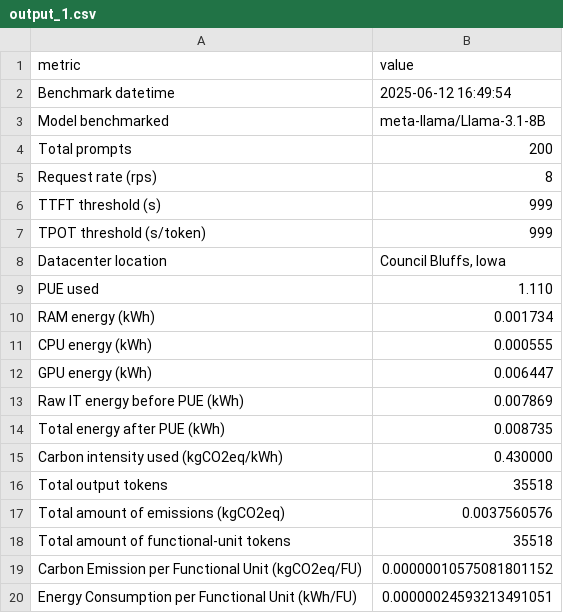
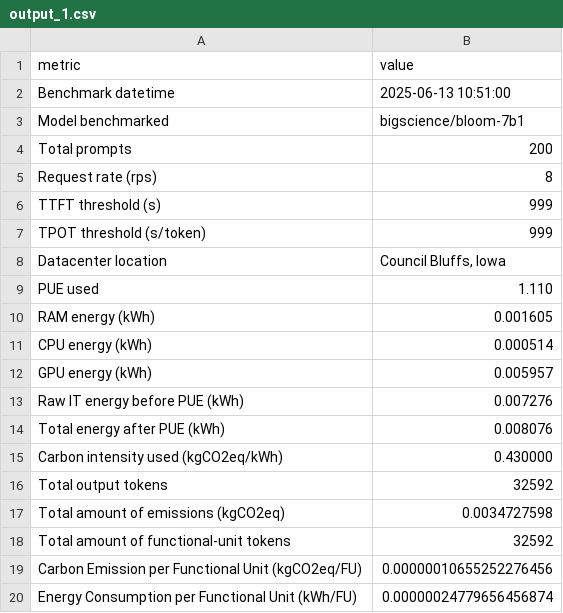
Before and after one commit to MarioKarta/CodeCarbon_vLLM_inference, a CSV file: output/output_1.csv, drawn as a sheet.

```diff
--- a/output/output_1.csv
+++ b/output/output_1.csv
@@ -1,4 +1,4 @@
 metric,value
-Benchmark datetime,2025-06-12 16:49:54
-Model benchmarked,meta-llama/Llama-3.1-8B
+Benchmark datetime,2025-06-13 10:51:00
+Model benchmarked,bigscience/bloom-7b1
 Total prompts,200
@@ -9,12 +9,12 @@ Datacenter location,"Council Bluffs, Iowa"
 PUE used,1.110
-RAM energy (kWh),0.001734
-CPU energy (kWh),0.000555
-GPU energy (kWh),0.006447
-Raw IT energy before PUE (kWh),0.007869
-Total energy after PUE (kWh),0.008735
+RAM energy (kWh),0.001605
+CPU energy (kWh),0.000514
+GPU energy (kWh),0.005957
+Raw IT energy before PUE (kWh),0.007276
+Total energy after PUE (kWh),0.008076
 Carbon intensity used (kgCO2eq/kWh),0.430000
-Total output tokens,35518
-Total amount of emissions (kgCO2eq),0.0037560576
-Total amount of functional‐unit tokens,35518
-Carbon Emission per Functional Unit (kgCO2eq/FU),0.00000010575081801152
-Energy Consumption per Functional Unit (kWh/FU),0.00000024593213491051
+Total output tokens,32592
+Total amount of emissions (kgCO2eq),0.0034727598
+Total amount of functional‐unit tokens,32592
+Carbon Emission per Functional Unit (kgCO2eq/FU),0.00000010655252276456
+Energy Consumption per Functional Unit (kWh/FU),0.00000024779656456874
```
Also changed, not shown: output/output_0.csv, output/output_10.csv, 51 other files.
